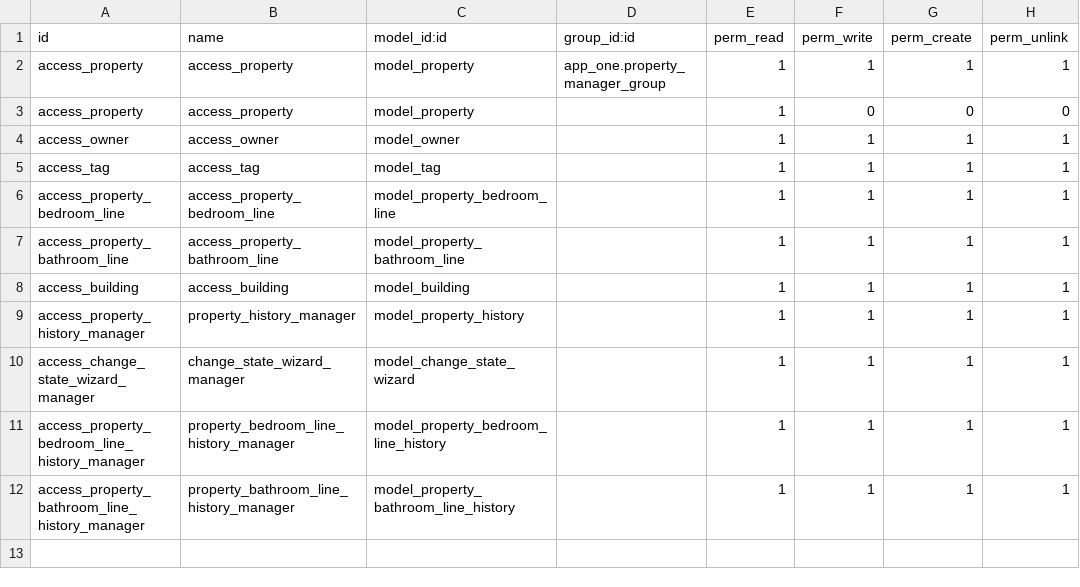
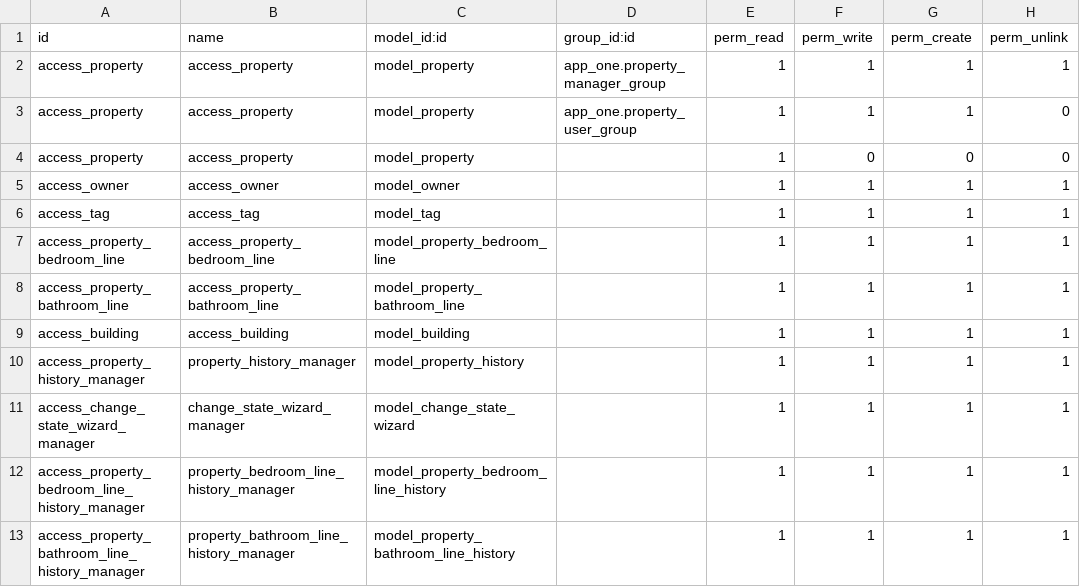
Before and after one commit to 3bdo72/odoo17, a CSV file: custom-addons/app_one/security/ir.model.access.csv, drawn as a sheet; the diff names each change by its address in the sheet, - before the commit and + after, or states it on an @@ line.

```diff
--- a/custom-addons/app_one/security/ir.model.access.csv
+++ b/custom-addons/app_one/security/ir.model.access.csv
+row 3: access_property | access_property | model_property | app_one.property_user_group | 1 | 1 | 1 | 0
```
Also changed, not shown: 2 other files.
